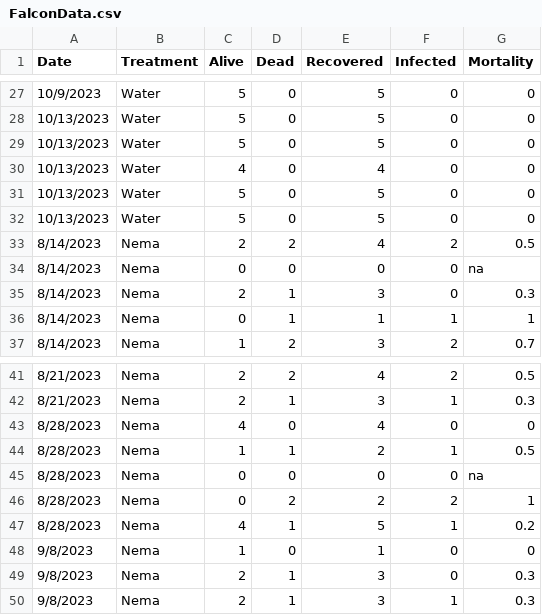
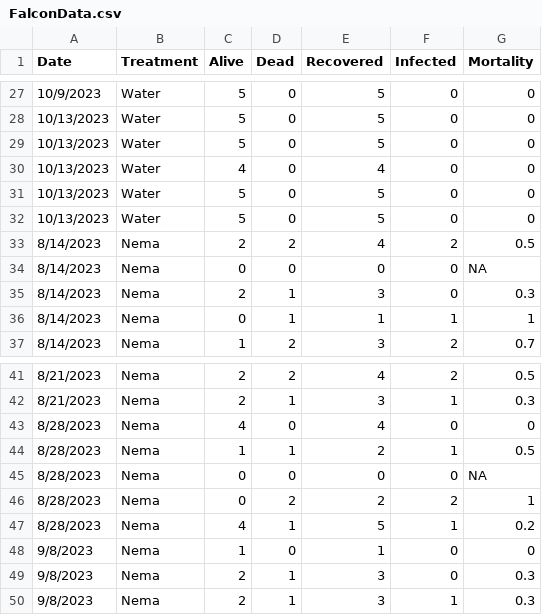
Before and after one commit to MMBrought/BioStats, a CSV file: FalconData.csv, drawn as a sheet; only a part is shown, gaps mark what is left out.

Commit message:
Update FalconData.csv

```diff
--- a/FalconData.csv
+++ b/FalconData.csv
@@ -33,3 +33,3 @@ Date,Treatment,Alive,Dead,Recovered,Infected,Mortality
 8/14/2023,Nema,2,2,4,2,0.5
-8/14/2023,Nema,0,0,0,0,na
+8/14/2023,Nema,0,0,0,0,NA
 8/14/2023,Nema,2,1,3,0,0.3
@@ -44,3 +44,3 @@ Date,Treatment,Alive,Dead,Recovered,Infected,Mortality
 8/28/2023,Nema,1,1,2,1,0.5
-8/28/2023,Nema,0,0,0,0,na
+8/28/2023,Nema,0,0,0,0,NA
 8/28/2023,Nema,0,2,2,2,1
```
